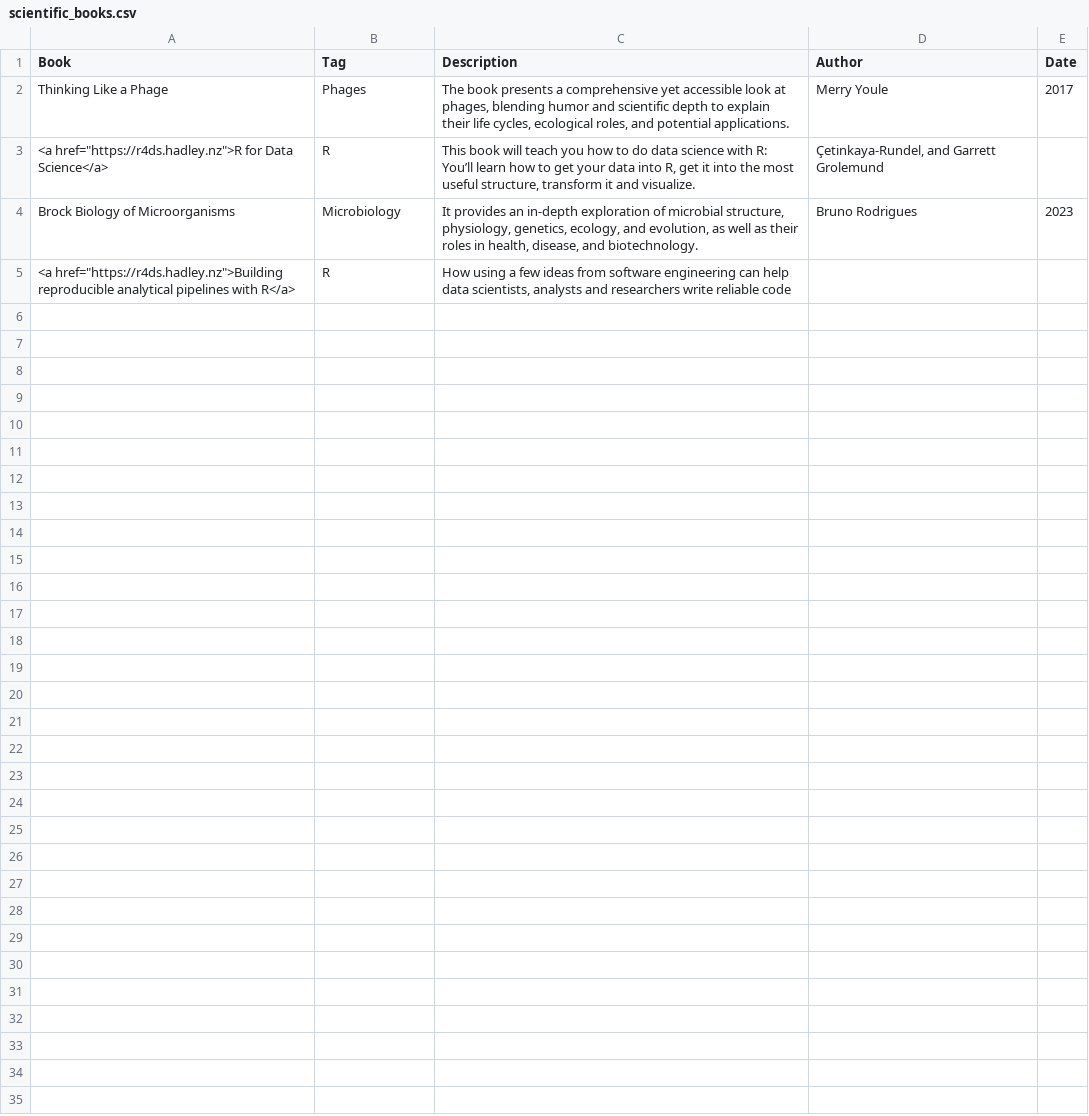
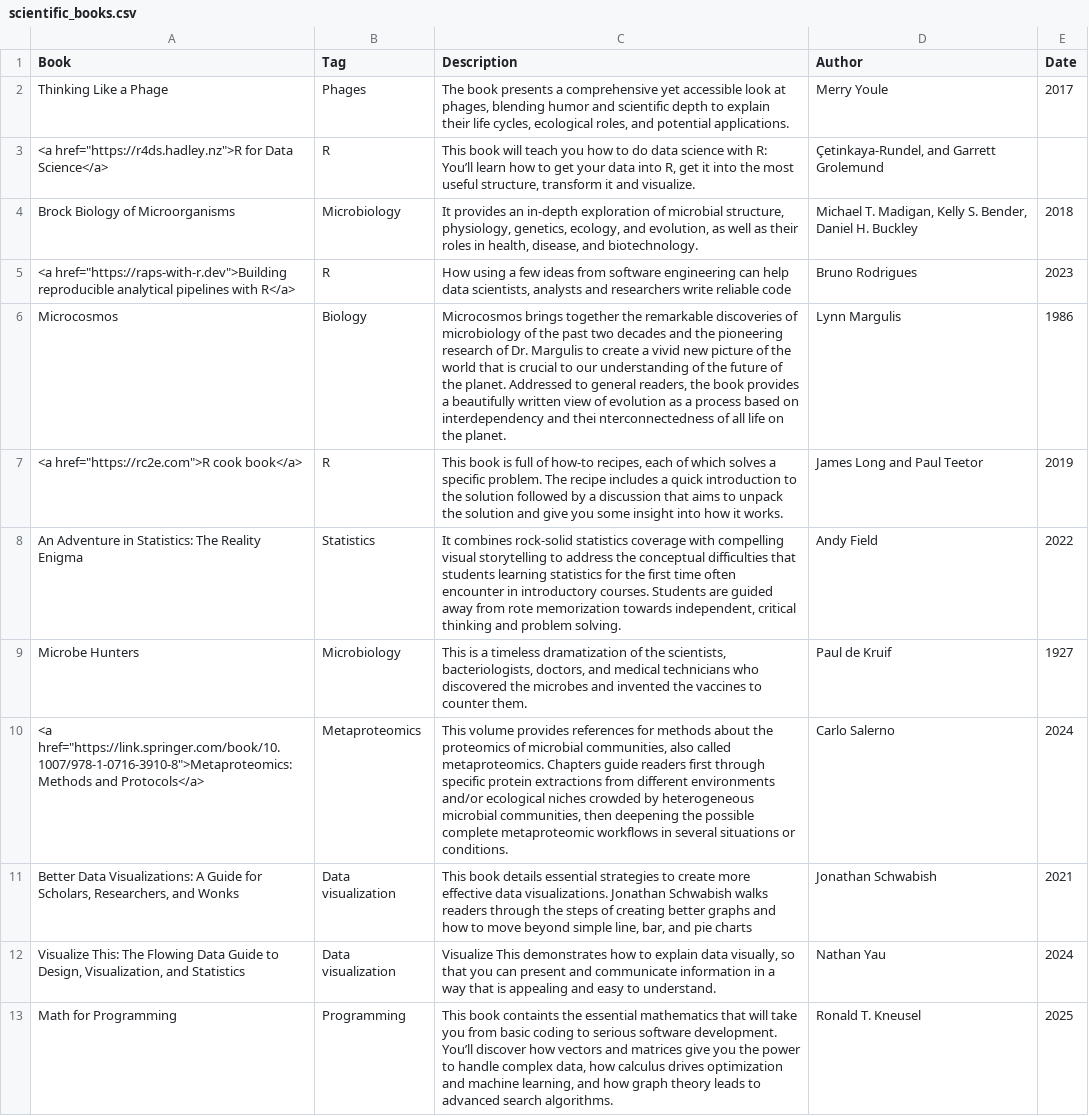
Before and after one commit to SebasSaenz/thevault, a CSV file: data/scientific_books.csv, drawn as a sheet.

Commit message:
Update tools and books

```diff
--- a/data/scientific_books.csv
+++ b/data/scientific_books.csv
@@ -3,3 +3,11 @@ Thinking Like a Phage,Phages,"The book presents a comprehensive yet accessible l
 "<a href=""https://r4ds.hadley.nz"">R for Data Science</a>",R,"This book will teach you how to do data science with R: You’ll learn how to get your data into R, get it into the most useful structure, transform it and visualize.","Çetinkaya-Rundel, and Garrett Grolemund",
-Brock Biology of Microorganisms,Microbiology,"It provides an in-depth exploration of microbial structure, physiology, genetics, ecology, and evolution, as well as their roles in health, disease, and biotechnology. ",Bruno Rodrigues,2023
-"<a href=""https://r4ds.hadley.nz"">Building reproducible analytical pipelines with R</a>",R,"How using a few ideas from software engineering can help data scientists, analysts and researchers write reliable code",,
+Brock Biology of Microorganisms,Microbiology,"It provides an in-depth exploration of microbial structure, physiology, genetics, ecology, and evolution, as well as their roles in health, disease, and biotechnology. ","Michael T. Madigan, Kelly S. Bender, Daniel H. Buckley",2018
+"<a href=""https://raps-with-r.dev"">Building reproducible analytical pipelines with R</a>",R,"How using a few ideas from software engineering can help data scientists, analysts and researchers write reliable code",Bruno Rodrigues,2023
+Microcosmos,Biology,"Microcosmos brings together the remarkable discoveries of microbiology of the past two decades and the pioneering research of Dr. Margulis to create a vivid new picture of the world that is crucial to our understanding of the future of the planet. Addressed to general readers, the book provides a beautifully written view of evolution as a process based on interdependency and thei nterconnectedness of all life on the planet.",Lynn Margulis,1986
+"<a href=""https://rc2e.com"">R cook book</a>",R,"This book is full of how-to recipes, each of which solves a specific problem. The recipe includes a quick introduction to the solution followed by a discussion that aims to unpack the solution and give you some insight into how it works.",James Long and Paul Teetor,2019
+An Adventure in Statistics: The Reality Enigma,Statistics,"It combines rock-solid statistics coverage with compelling visual storytelling to address the conceptual difficulties that students learning statistics for the first time often encounter in introductory courses. Students are guided away from rote memorization towards independent, critical thinking and problem solving.",Andy Field,2022
+Microbe Hunters,Microbiology,"This is a timeless dramatization of the scientists, bacteriologists, doctors, and medical technicians who discovered the microbes and invented the vaccines to counter them.",Paul de Kruif ,1927
+"<a href=""https://link.springer.com/book/10.1007/978-1-0716-3910-8"">Metaproteomics: Methods and Protocols</a>",Metaproteomics,"This volume provides references for methods about the proteomics of microbial communities, also called metaproteomics. Chapters guide readers first through specific protein extractions from different environments and/or ecological niches crowded by heterogeneous microbial communities, then deepening the possible complete metaproteomic workflows in several situations or conditions.",Carlo Salerno,2024
+"Better Data Visualizations: A Guide for Scholars, Researchers, and Wonks",Data visualization,"This book details essential strategies to create more effective data visualizations. Jonathan Schwabish walks readers through the steps of creating better graphs and how to move beyond simple line, bar, and pie charts",Jonathan Schwabish ,2021
+"Visualize This: The Flowing Data Guide to Design, Visualization, and Statistics",Data visualization,"Visualize This demonstrates how to explain data visually, so that you can present and communicate information in a way that is appealing and easy to understand. ",Nathan Yau ,2024
+Math for Programming,Programming,"This book containts the essential mathematics that will take you from basic coding to serious software development. You’ll discover how vectors and matrices give you the power to handle complex data, how calculus drives optimization and machine learning, and how graph theory leads to advanced search algorithms.",Ronald T. Kneusel,2025
```
Also changed, not shown: 2 other files.
